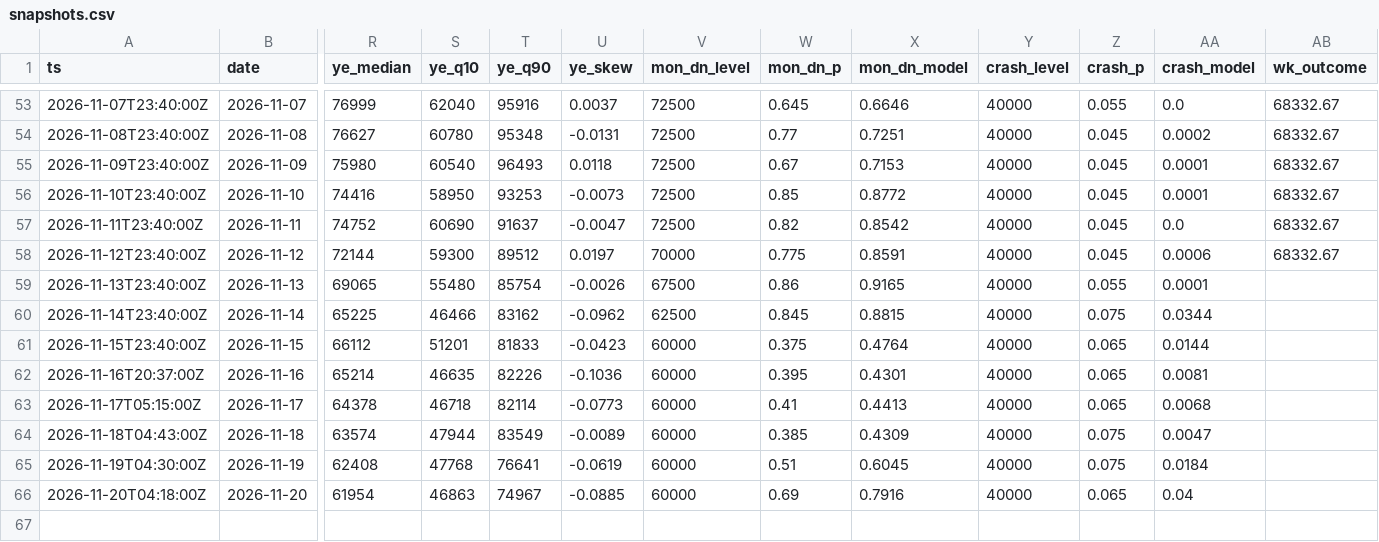
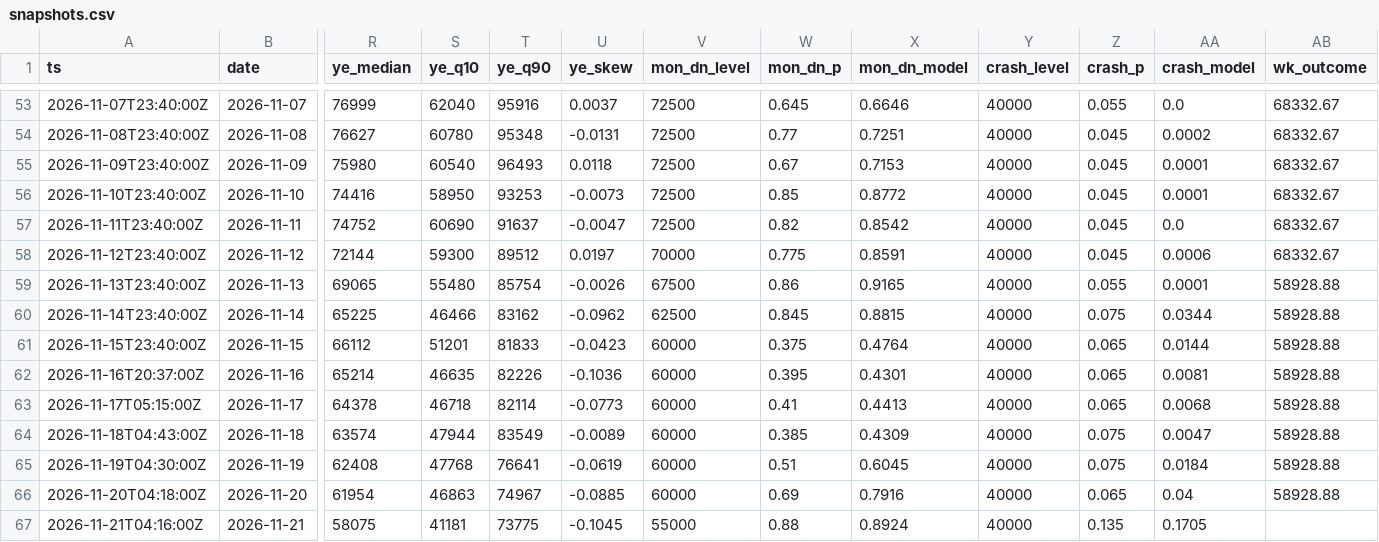
Before and after one commit to Kvelliken/krypto-signaler, a CSV file: kalshi/data/snapshots.csv, drawn as a sheet; only a part is shown, gaps mark what is left out; rows hold the shown columns only; the diff names each change by its address in the sheet, - before the commit and + after, or states it on an @@ line.

```diff
--- a/kalshi/data/snapshots.csv
+++ b/kalshi/data/snapshots.csv
-AB59:AB66 (wk_outcome): (empty)
+AB59:AB66 (wk_outcome): 58928.88
+row 67: 2026-11-21T04:16:00Z | 2026-11-21 | 58075 | 41181 | 73775 | -0.1045 | 55000 | 0.88 | 0.8924 | 40000 | 0.135 | 0.1705
```
Also changed, not shown: kalshi/public/snapshots.csv, 3 other files.
